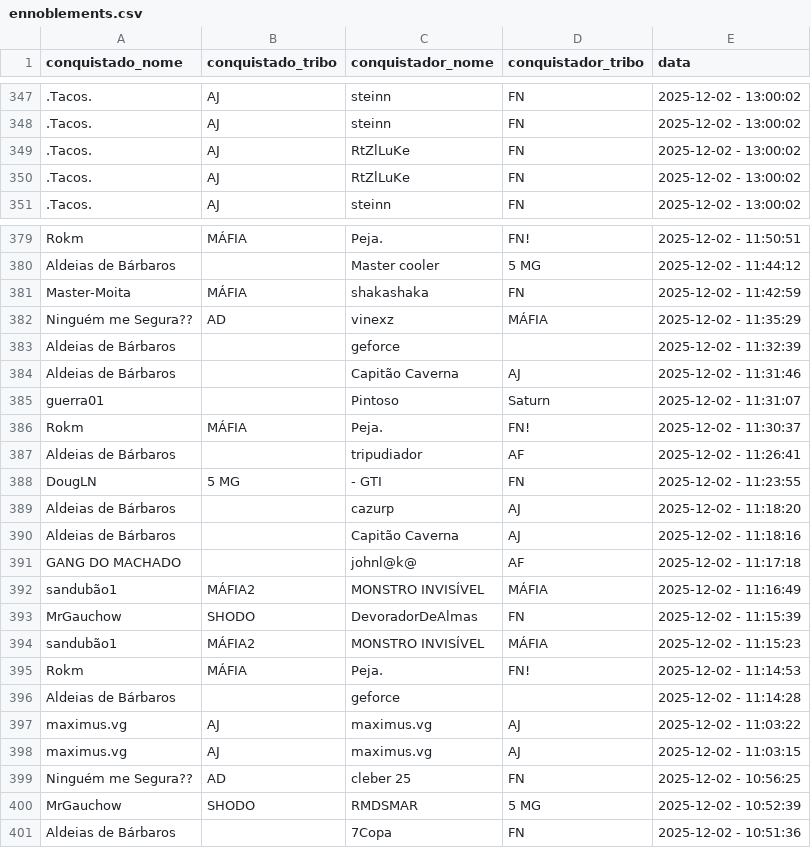
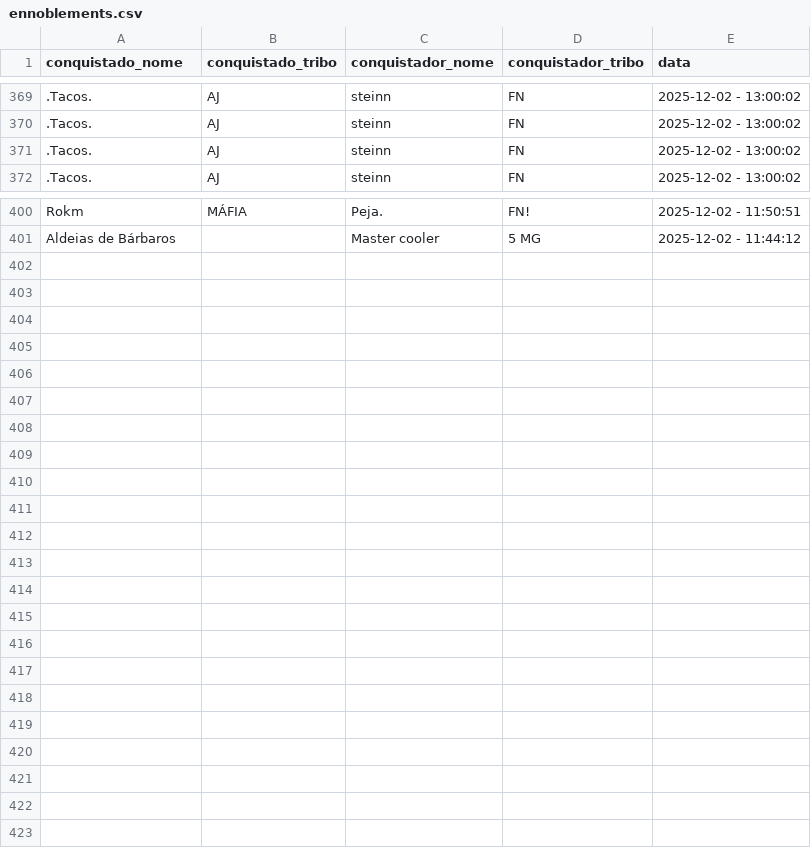
Before and after one commit to pedrodnsilveira/dashboardTW, a CSV file: ennoblements.csv, drawn as a sheet; only a part is shown, gaps mark what is left out; removed rows and columns are numbered as before the commit, all else as after; the diff covers the shown part only; the diff names each change by its address in the sheet, - before the commit and + after, or states it on an @@ line.

Commit message:
General commit

```diff
--- a/ennoblements.csv
+++ b/ennoblements.csv
@@ row 349 moved to row 364: .Tacos. @@
@@ row 350 moved to row 365: .Tacos. @@
@@ row 343 moved to row 371: .Tacos. @@
-row 381: Master-Moita | MÁFIA | shakashaka | FN | 2025-12-02 - 11:42:59
-row 382: Ninguém me Segura?? | AD | vinexz | MÁFIA | 2025-12-02 - 11:35:29
-row 383: Aldeias de Bárbaros |  | geforce |  | 2025-12-02 - 11:32:39
-row 384: Aldeias de Bárbaros |  | Capitão Caverna | AJ | 2025-12-02 - 11:31:46
-row 385: guerra01 |  | Pintoso | Saturn | 2025-12-02 - 11:31:07
-row 386: Rokm | MÁFIA | Peja. | FN! | 2025-12-02 - 11:30:37
-row 387: Aldeias de Bárbaros |  | tripudiador | AF | 2025-12-02 - 11:26:41
-row 388: DougLN | 5 MG | - GTI | FN | 2025-12-02 - 11:23:55
-row 389: Aldeias de Bárbaros |  | cazurp | AJ | 2025-12-02 - 11:18:20
-row 390: Aldeias de Bárbaros |  | Capitão Caverna | AJ | 2025-12-02 - 11:18:16
-row 391: GANG DO MACHADO |  | johnl@k@ | AF | 2025-12-02 - 11:17:18
-row 392: sandubão1 | MÁFIA2 | MONSTRO INVISÍVEL | MÁFIA | 2025-12-02 - 11:16:49
-row 393: MrGauchow | SHODO | DevoradorDeAlmas | FN | 2025-12-02 - 11:15:39
-row 394: sandubão1 | MÁFIA2 | MONSTRO INVISÍVEL | MÁFIA | 2025-12-02 - 11:15:23
-row 395: Rokm | MÁFIA | Peja. | FN! | 2025-12-02 - 11:14:53
-row 396: Aldeias de Bárbaros |  | geforce |  | 2025-12-02 - 11:14:28
-row 397: maximus.vg | AJ | maximus.vg | AJ | 2025-12-02 - 11:03:22
-row 398: maximus.vg | AJ | maximus.vg | AJ | 2025-12-02 - 11:03:15
-row 399: Ninguém me Segura?? | AD | cleber 25 | FN | 2025-12-02 - 10:56:25
-row 400: MrGauchow | SHODO | RMDSMAR | 5 MG | 2025-12-02 - 10:52:39
-row 401: Aldeias de Bárbaros |  | 7Copa | FN | 2025-12-02 - 10:51:36
```
Also changed, not shown: 21 added rows and 5 moved rows elsewhere in this file.
